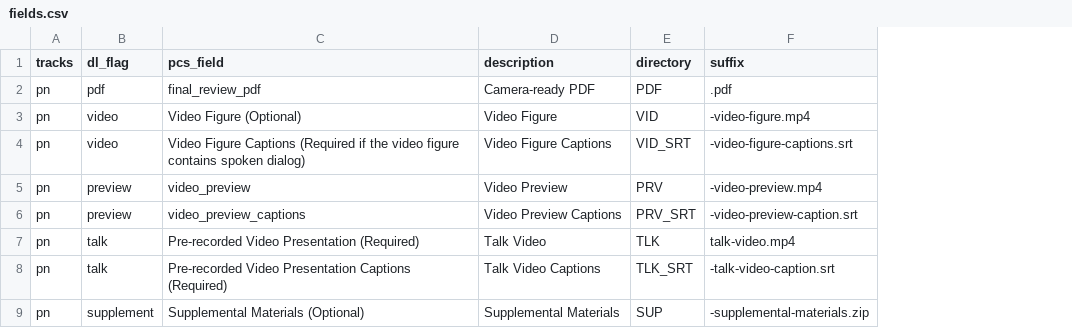
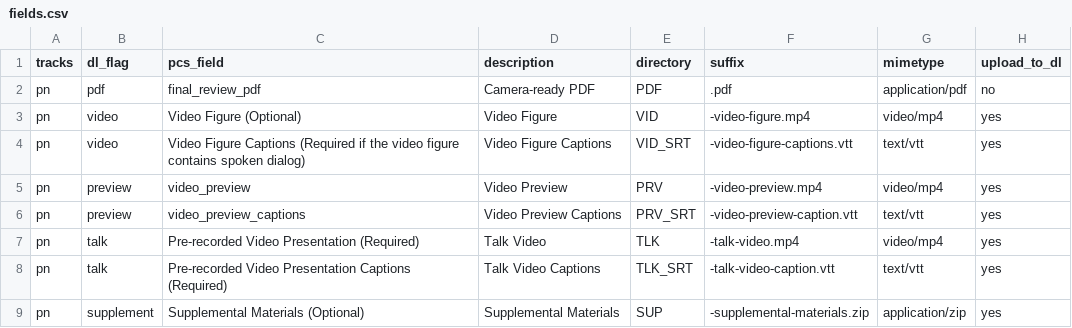
Before and after one commit to sigchi/Publication-Tools, a CSV file: fields.csv, drawn as a sheet; the diff names each change by its address in the sheet, - before the commit and + after, or states it on an @@ line.

Commit message:
add new columns mimetype, upload_to_dl to fields.csv, fix typo

```diff
--- a/fields.csv
+++ b/fields.csv
+column G (mimetype), rows 2-9: application/pdf | video/mp4 | text/vtt | video/mp4 | text/vtt | video/mp4 | text/vtt | application/zip
+column H (upload_to_dl), rows 2-9: no | yes | yes | yes | yes | yes | yes | yes
-F4 (suffix): -video-figure-captions.srt
+F4 (suffix): -video-figure-captions.vtt
-F6 (suffix): -video-preview-caption.srt
+F6 (suffix): -video-preview-caption.vtt
-F7 (suffix): talk-video.mp4
+F7 (suffix): -talk-video.mp4
-F8 (suffix): -talk-video-caption.srt
+F8 (suffix): -talk-video-caption.vtt
```
